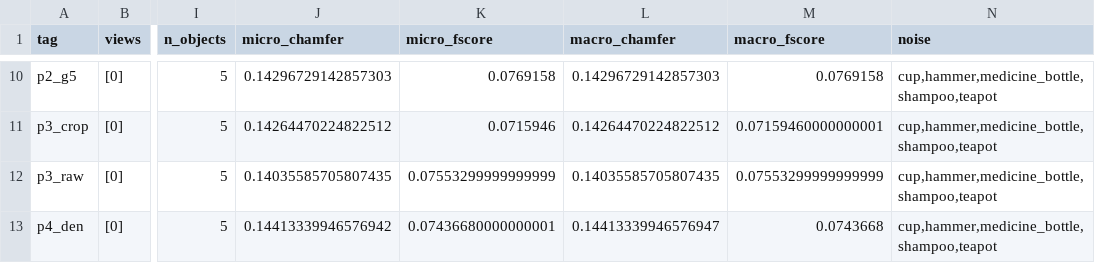
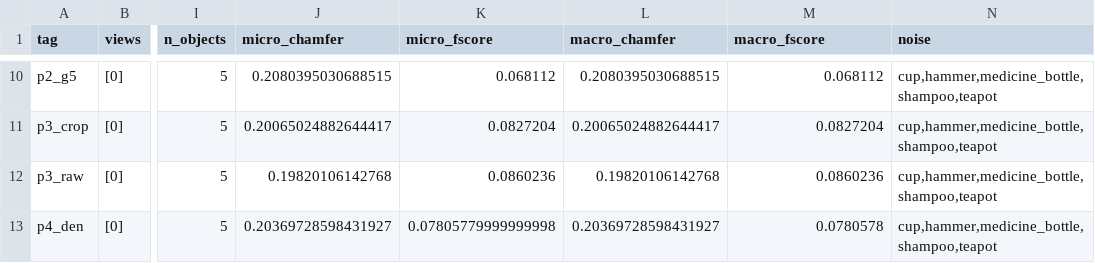
Before and after one commit to NoureldinAbdelrahman/home-omni3d, a CSV file: nesegemaa/ablation_pointe.csv, drawn as a sheet; only a part is shown, gaps mark what is left out; the diff covers the shown part only; the diff names each change by its address in the sheet, - before the commit and + after, or states it on an @@ line.

```diff
--- a/nesegemaa/ablation_pointe.csv
+++ b/nesegemaa/ablation_pointe.csv
-J10 (micro_chamfer): 0.14296729142857303
+J10 (micro_chamfer): 0.2080395030688515
-K10 (micro_fscore): 0.0769158
+K10 (micro_fscore): 0.068112
-L10 (macro_chamfer): 0.14296729142857303
+L10 (macro_chamfer): 0.2080395030688515
-M10 (macro_fscore): 0.0769158
+M10 (macro_fscore): 0.068112
-J11 (micro_chamfer): 0.14264470224822512
+J11 (micro_chamfer): 0.20065024882644417
-K11 (micro_fscore): 0.0715946
+K11 (micro_fscore): 0.0827204
-L11 (macro_chamfer): 0.14264470224822512
+L11 (macro_chamfer): 0.20065024882644417
-M11 (macro_fscore): 0.07159460000000001
+M11 (macro_fscore): 0.0827204
-J12 (micro_chamfer): 0.14035585705807435
+J12 (micro_chamfer): 0.19820106142768
-K12 (micro_fscore): 0.07553299999999999
+K12 (micro_fscore): 0.0860236
-L12 (macro_chamfer): 0.14035585705807435
+L12 (macro_chamfer): 0.19820106142768
-M12 (macro_fscore): 0.07553299999999999
+M12 (macro_fscore): 0.0860236
-J13 (micro_chamfer): 0.14413339946576942
+J13 (micro_chamfer): 0.20369728598431927
-K13 (micro_fscore): 0.07436680000000001
+K13 (micro_fscore): 0.07805779999999998
-L13 (macro_chamfer): 0.14413339946576947
+L13 (macro_chamfer): 0.20369728598431927
-M13 (macro_fscore): 0.0743668
+M13 (macro_fscore): 0.0780578
```
Also changed, not shown: 32 edited cells elsewhere in this file, nesegemaa/ablation_triposr.csv, nesegemaa/cross_table.csv, 6 other files.
